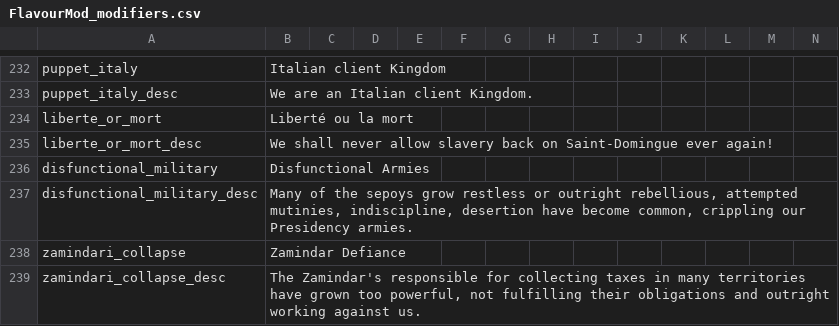
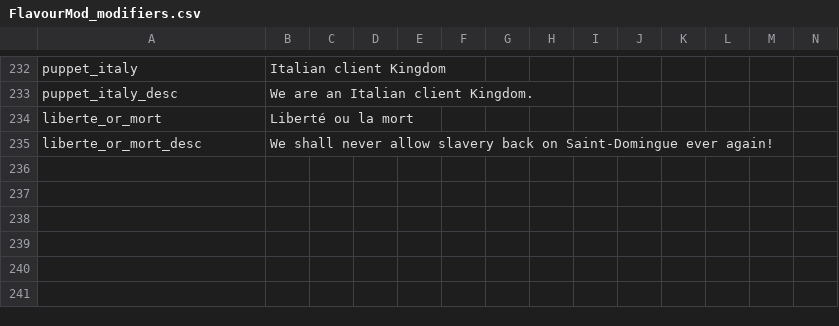
Before and after one commit to Familoner/RAM-Fami-stuff, a CSV file: RAM/localisation/FlavourMod_modifiers.csv, drawn as a sheet; only a part is shown, gaps mark what is left out; the diff names each change by its address in the sheet, - before the commit and + after, or states it on an @@ line.

```diff
--- a/RAM/localisation/FlavourMod_modifiers.csv
+++ b/RAM/localisation/FlavourMod_modifiers.csv
-row 236: disfunctional_military | Disfunctional Armies
-row 237: disfunctional_military_desc | Many of the sepoys grow restless or outright rebellious, attempted mutinies, indiscipline, desertion have become common, crippling our Presidency armies.
-row 238: zamindari_collapse | Zamindar Defiance
-row 239: zamindari_collapse_desc | The Zamindar's responsible for collecting taxes in many territories have grown too powerful, not fulfilling their obligations and outright working against us.
```
Also changed, not shown: RAM/localisation/Fami.csv, 7 other files.
